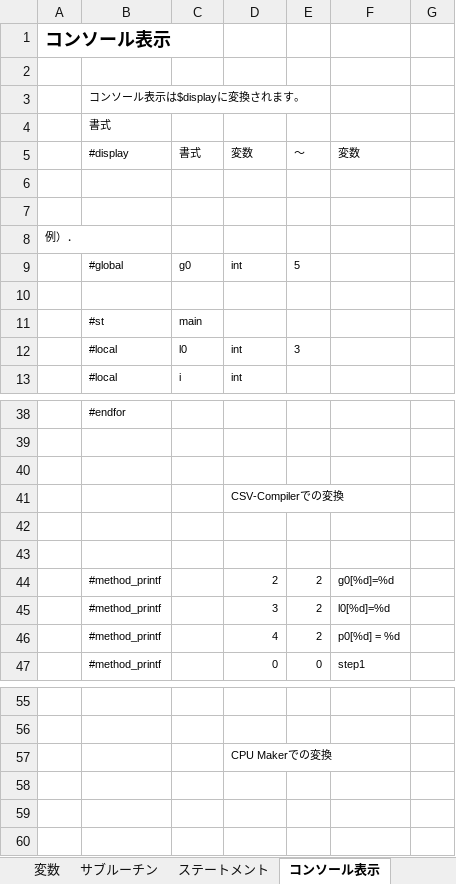
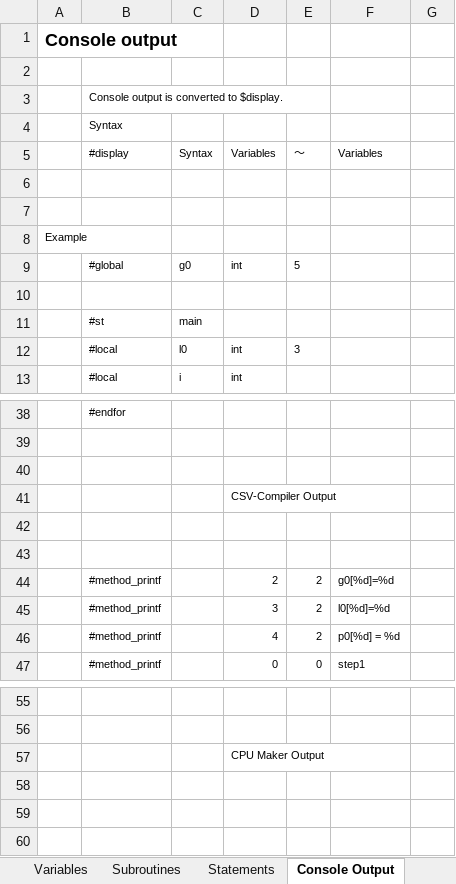
Before and after one commit to sky-seeker99/csvpp, an Excel workbook: cpu_maker_2/CSVPP_Verilog_CPU_Generation.xlsx, sheet Console Output, drawn as a sheet; only a part is shown, gaps mark what is left out; values as stored, in another font and other column widths than the file's, no borders; charts and pictures not drawn; removed rows and columns are numbered as before the commit, all else as after; the diff names each change by its address in the sheet, - before the commit and + after, or states it on an @@ line.

```diff
--- a/cpu_maker_2/CSVPP_Verilog_CPU_Generation.xlsx (sheet Console Output)
+++ b/cpu_maker_2/CSVPP_Verilog_CPU_Generation.xlsx (sheet Console Output)
-sheet tab: 変数
+sheet tab: Variables
-sheet tab: サブルーチン
+sheet tab: Subroutines
-sheet tab: ステートメント
+sheet tab: Statements
-sheet tab: コンソール表示
+sheet tab: Console Output
-A1: コンソール表示
+A1: Console output
-B3: コンソール表示は$displayに変換されます。
+B3: Console output is converted to $display.
-B4: 書式
+B4: Syntax
-row 5:  | #display | 書式 | 変数 | ～ | 変数
+row 5:  | #display | Syntax | Variables | ～ | Variables
-A8: 例）．
+A8: Example
-D41: CSV-Compilerでの変換
+D41: CSV-Compiler Output
-D57: CPU Makerでの変換
+D57: CPU Maker Output
```
Also changed, not shown: sheet Command Reference, sheet Output Format, sheet Generated Instructions, sheet Generated File Structure, sheet Variables, sheet Pointers, 11 more sheets, other sheet tabs, charts or pictures, 2 other files.
